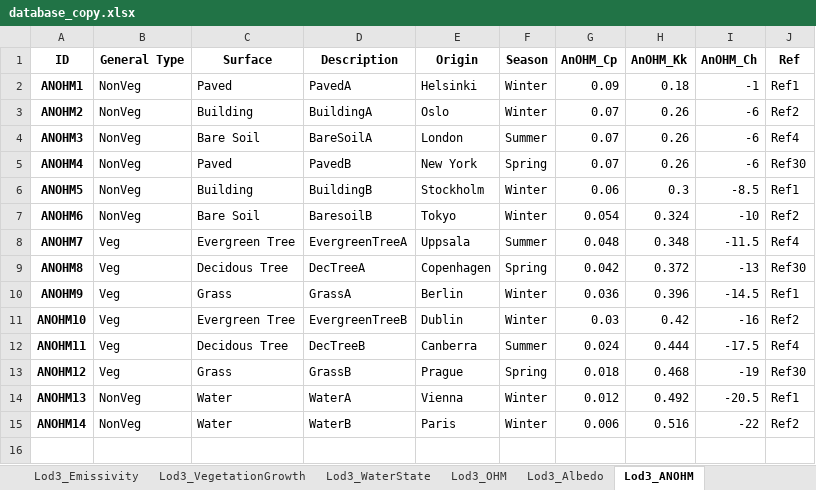
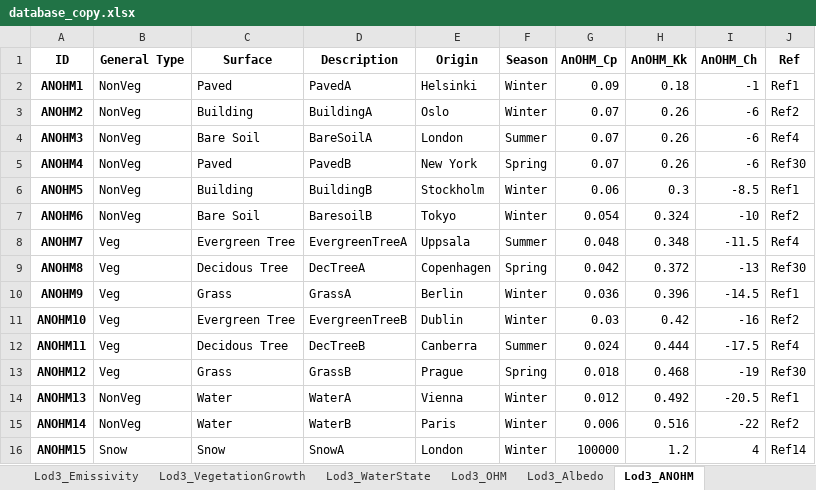
Before and after one commit to gusbacos/SUEWS-Database-manager, an Excel workbook: database_copy.xlsx, sheet Lod3_ANOHM, drawn as a sheet; values as stored, in another font and other column widths than the file's, no borders; the diff names each change by its address in the sheet, - before the commit and + after, or states it on an @@ line.

Commit message:
Updates, Snow Creator, single DB load on startup. Smaller fixes

```diff
--- a/database_copy.xlsx (sheet Lod3_ANOHM)
+++ b/database_copy.xlsx (sheet Lod3_ANOHM)
+row 16: ANOHM15 | Snow | Snow | SnowA | London | Winter | 100000 | 1.2 | 4 | Ref14
```
Also changed, not shown: sheet Lod3_Snow, sheet Lod3_Albedo, sheet Lod3_OHM, sheet Lod3_Profiles, sheet Lod3_Emissivity, sheet Lod3_AnthropogenicEmission, 4 more sheets, 6 other files.
